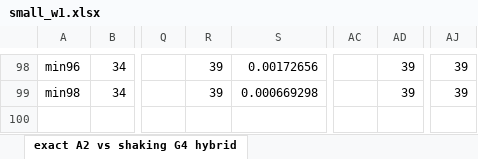
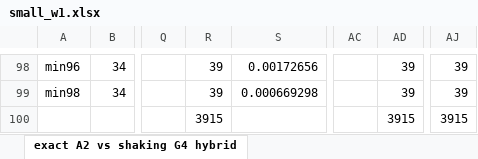
Before and after one commit to markodjukanovic90/WOAGP, an Excel workbook: doc/results/small_w1.xlsx, sheet exact A2 vs shaking G4 hybrid, drawn as a sheet; only a part is shown, gaps mark what is left out; values as stored, in another font and other column widths than the file's, no borders; the diff names each change by its address in the sheet, - before the commit and + after, or states it on an @@ line.

```diff
--- a/doc/results/small_w1.xlsx (sheet exact A2 vs shaking G4 hybrid)
+++ b/doc/results/small_w1.xlsx (sheet exact A2 vs shaking G4 hybrid)
-R100: (empty)
+R100: 3915
-AD100: (empty)
+AD100: 3915
-AJ100: (empty)
+AJ100: 3915
```
Also changed, not shown: sheet exact A2 vs cplex G0 hybrid, sheet exact A2 vs cplex G3 hybrid, sheet exact A2 vs cplex G4 hybrid, sheet exact A2 vs greedy, sheet exact A2 vs shaking G3 hybrid, sheet exact A2 vs shaking G0 hybrid, doc/results/large_w0.xlsx, doc/results/large_w1.xlsx, 2 other files.
